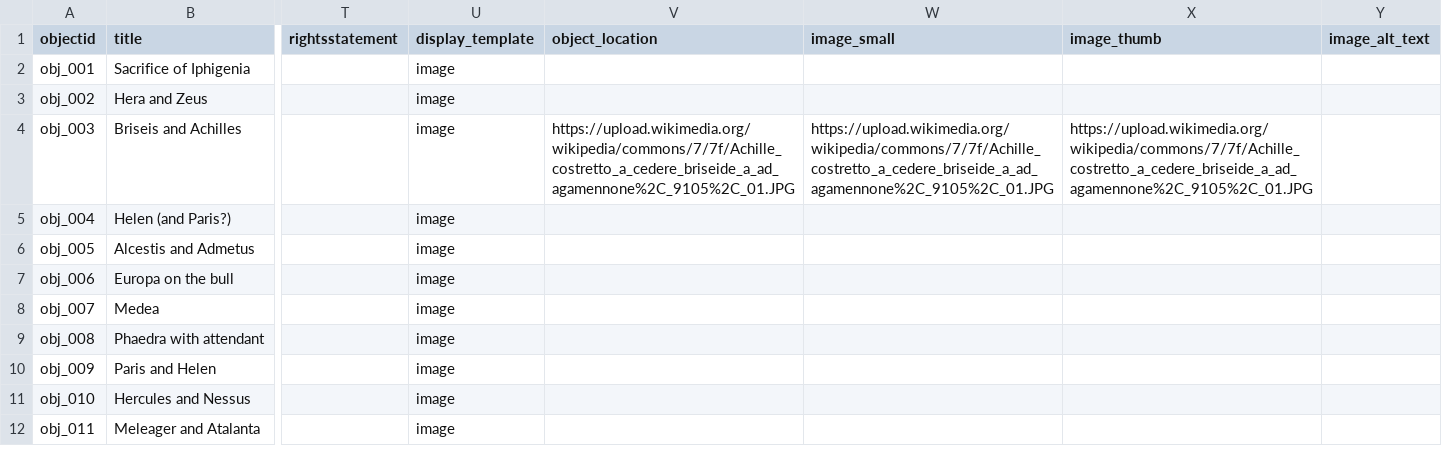
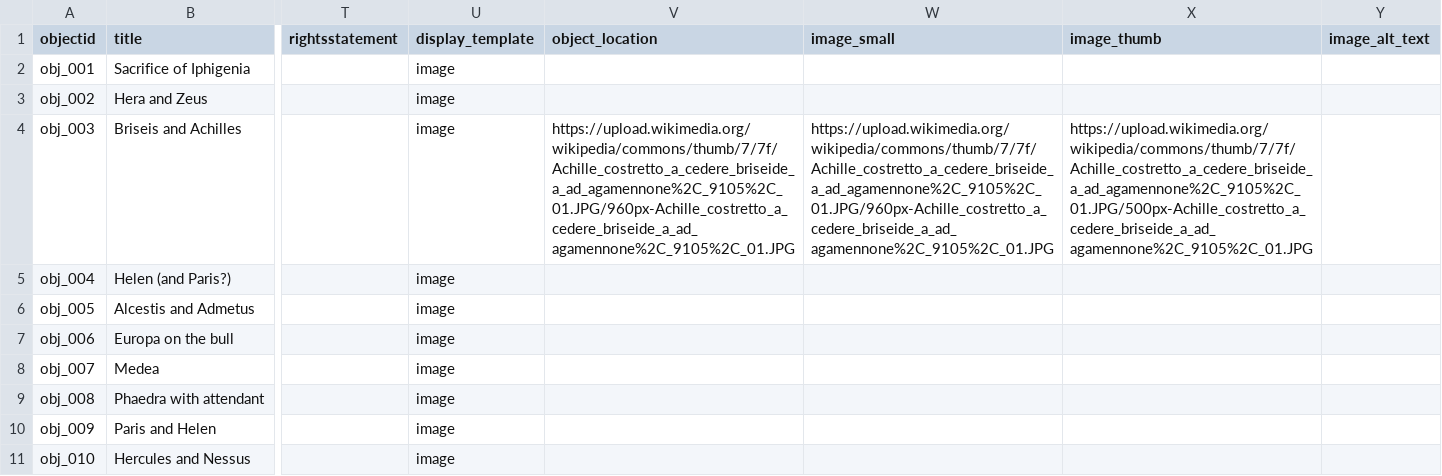
Before and after one commit to knspears/romanwallpaintingindex, a CSV file: _data/demo-metadata.csv, drawn as a sheet; only a part is shown, gaps mark what is left out; the shorter side is filled out with more unchanged rows; the diff names each change by its address in the sheet, - before the commit and + after, or states it on an @@ line.

Commit message:
image size

```diff
--- a/_data/demo-metadata.csv
+++ b/_data/demo-metadata.csv
-V4 (object_location): https://upload.wikimedia.org/wikipedia/commons/7/7f/Achille_costretto_a_cedere_briseide_a_ad_agamennone%2C_9105%2C_01.JPG
+V4 (object_location): https://upload.wikimedia.org/wikipedia/commons/thumb/7/7f/Achille_costretto_a_cedere_briseide_a_ad_agamennone%2C_9105%2C_01.JPG/960px-Achille_costretto_a_cedere_briseide_a_ad_agamennone%2C_9105%2C_01.JPG
-W4 (image_small): https://upload.wikimedia.org/wikipedia/commons/7/7f/Achille_costretto_a_cedere_briseide_a_ad_agamennone%2C_9105%2C_01.JPG
+W4 (image_small): https://upload.wikimedia.org/wikipedia/commons/thumb/7/7f/Achille_costretto_a_cedere_briseide_a_ad_agamennone%2C_9105%2C_01.JPG/960px-Achille_costretto_a_cedere_briseide_a_ad_agamennone%2C_9105%2C_01.JPG
-X4 (image_thumb): https://upload.wikimedia.org/wikipedia/commons/7/7f/Achille_costretto_a_cedere_briseide_a_ad_agamennone%2C_9105%2C_01.JPG
+X4 (image_thumb): https://upload.wikimedia.org/wikipedia/commons/thumb/7/7f/Achille_costretto_a_cedere_briseide_a_ad_agamennone%2C_9105%2C_01.JPG/500px-Achille_costretto_a_cedere_briseide_a_ad_agamennone%2C_9105%2C_01.JPG
```
